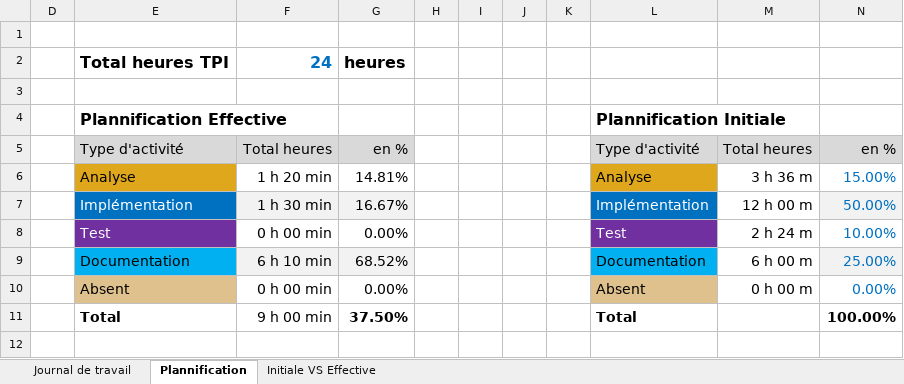
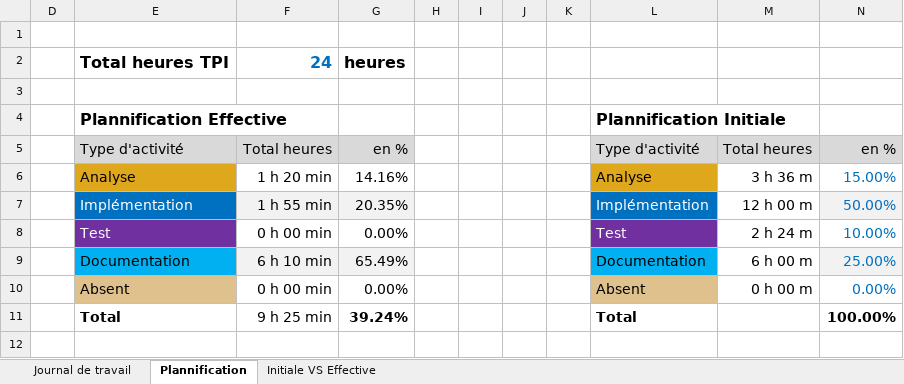
Before and after one commit to Josefnademo/cicd-todo-app, an Excel workbook: Doc/TEST-Journal-de-Travail_NademoYosef.xlsx, sheet Plannification, drawn as a sheet; values as stored, in another font and other column widths than the file's, no borders; charts and pictures not drawn; the diff names each change by its address in the sheet, - before the commit and + after, or states it on an @@ line.

```diff
--- a/Doc/TEST-Journal-de-Travail_NademoYosef.xlsx (sheet Plannification)
+++ b/Doc/TEST-Journal-de-Travail_NademoYosef.xlsx (sheet Plannification)
-G6: 14.81%
+G6: 14.16%
-F7: 1 h 30 min
+F7: 1 h 55 min
-G7: 16.67%
+G7: 20.35%
-G9: 68.52%
+G9: 65.49%
-F11: 9 h 00 min
+F11: 9 h 25 min
-G11: 37.50%
+G11: 39.24%
```
Also changed, not shown: sheet Journal de travail, hidden cells, charts or pictures, 1 other file.
